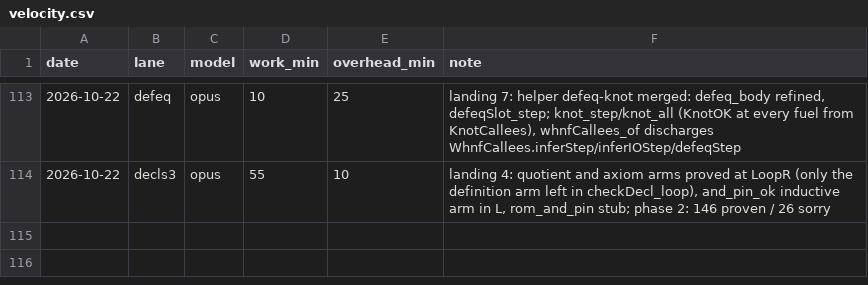
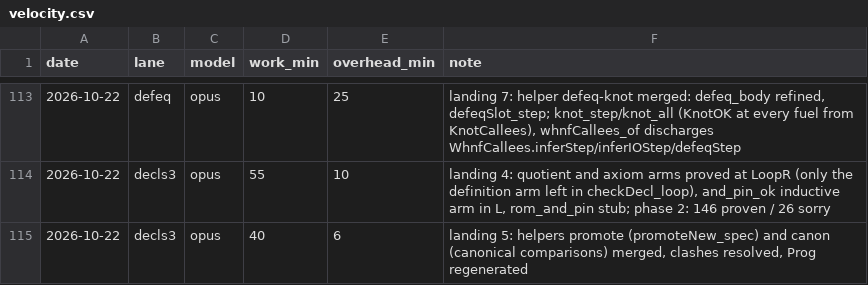
Before and after one commit to leanprover/con-agua, a CSV file: docs/velocity.csv, drawn as a sheet; only a part is shown, gaps mark what is left out.

```diff
--- a/docs/velocity.csv
+++ b/docs/velocity.csv
@@ -114 +114,2 @@ date,lane,model,work_min,overhead_min,note
 2026-10-22,decls3,opus,55,10,"landing 4: quotient and axiom arms proved at LoopR (only the definition arm left in checkDecl_loop), and_pin_ok inductive arm in L, rom_and_pin stub; phase 2: 146 proven / 26 sorry"
+2026-10-22,decls3,opus,40,6,"landing 5: helpers promote (promoteNew_spec) and canon (canonical comparisons) merged, clashes resolved, Prog regenerated"
```
Also changed, not shown: 1 other file.
